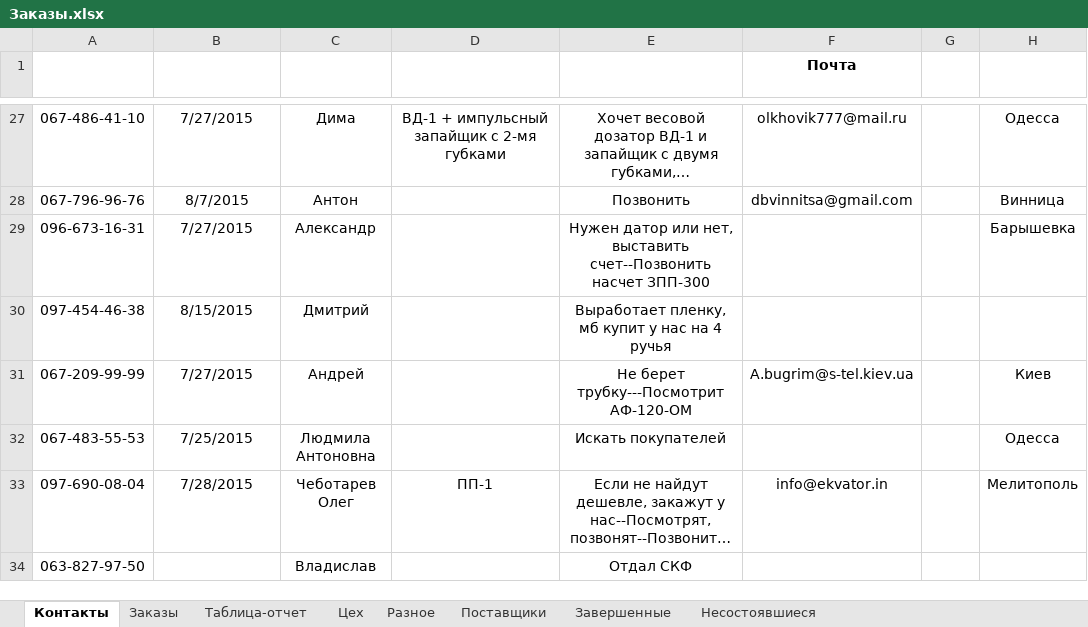
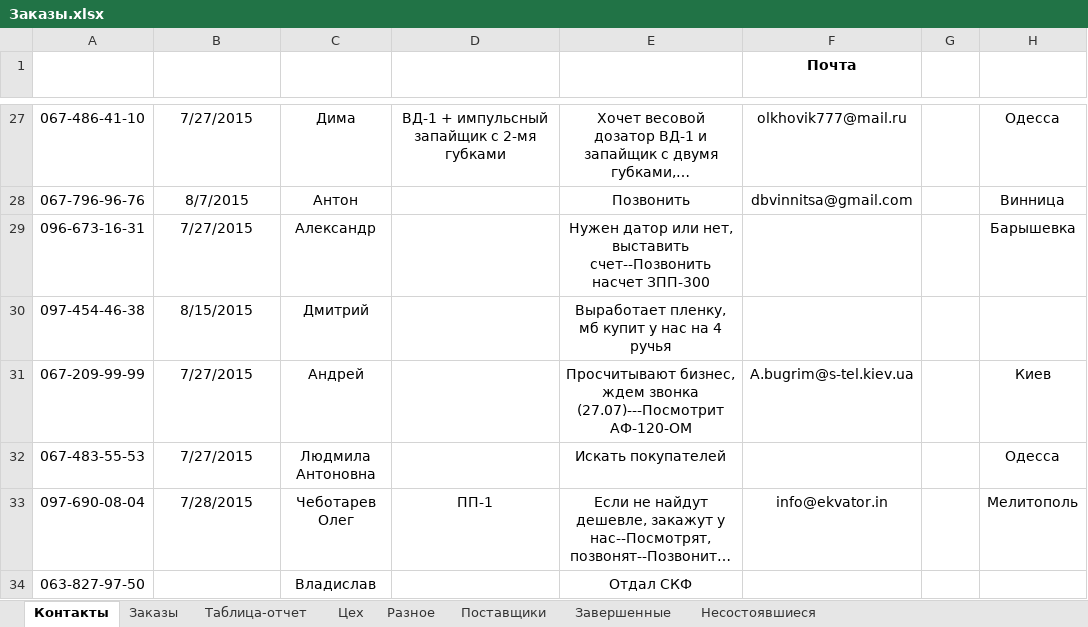
Before and after one commit to novapack/Work, an Excel workbook: Заказы/Заказы.xlsx, sheet Контакты, drawn as a sheet; only a part is shown, gaps mark what is left out; long unchanged cells end in …; values as stored, in another font and other column widths than the file's, no borders; conditional formats and table styles not drawn; the diff covers the shown part only; the diff names each change by its address in the sheet, - before the commit and + after, or states it on an @@ line.

Commit message:
27.07

```diff
--- a/Заказы/Заказы.xlsx (sheet Контакты)
+++ b/Заказы/Заказы.xlsx (sheet Контакты)
-E31 (Статус): Не берет трубку---Посмотрит АФ-120-ОМ
+E31 (Статус): Просчитывают бизнес, ждем звонка (27.07)---Посмотрит АФ-120-ОМ
-B32 (Напоминание): 7/25/2015
+B32 (Напоминание): 7/27/2015
```
Also changed, not shown: 1 added row and 15 edited cells elsewhere in this sheet, sheet Заказы, sheet Таблица-отчет, sheet Разное.
